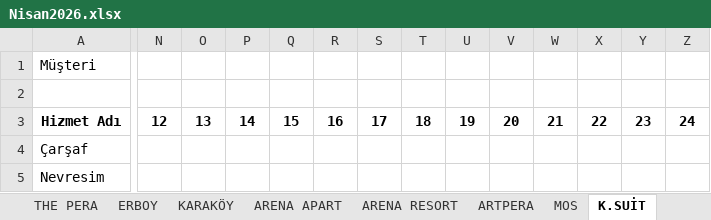
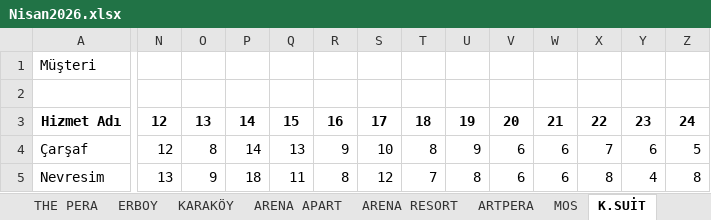
Before and after one commit to hasankokes/laundry, an Excel workbook: Nisan2026.xlsx, sheet K.SUİT, drawn as a sheet; only a part is shown, gaps mark what is left out; values as stored, in another font and other column widths than the file's, no borders; charts and pictures and table styles not drawn; the diff covers the shown part only; the diff names each change by its address in the sheet, - before the commit and + after, or states it on an @@ line.

```diff
--- a/Nisan2026.xlsx (sheet K.SUİT)
+++ b/Nisan2026.xlsx (sheet K.SUİT)
-N4: (empty)
+N4: 12
-O4: (empty)
+O4: 8
-P4: (empty)
+P4: 14
-Q4: (empty)
+Q4: 13
-R4: (empty)
+R4: 9
-S4: (empty)
+S4: 10
-T4: (empty)
+T4: 8
-U4: (empty)
+U4: 9
-V4:V5: (empty)
+V4:V5: 6
-W4:W5: (empty)
+W4:W5: 6
-X4: (empty)
+X4: 7
-Y4: (empty)
+Y4: 6
-Z4: (empty)
+Z4: 5
-N5: (empty)
+N5: 13
-O5: (empty)
+O5: 9
-P5: (empty)
+P5: 18
-Q5: (empty)
+Q5: 11
-R5: (empty)
+R5: 8
-S5: (empty)
+S5: 12
-T5: (empty)
+T5: 7
-U5: (empty)
+U5: 8
-X5: (empty)
+X5: 8
-Y5: (empty)
+Y5: 4
-Z5: (empty)
+Z5: 8
```
Also changed, not shown: 2 added rows, 2 removed rows and 83 edited cells elsewhere in this sheet, sheet DREAM, sheet THE PERA, sheet ARENA RESORT, sheet MERKÜR, sheet MARİ, sheet istanbul palaz, 14 more sheets, other sheet tabs, formulas that keep their value, charts or pictures, 9 other files.
